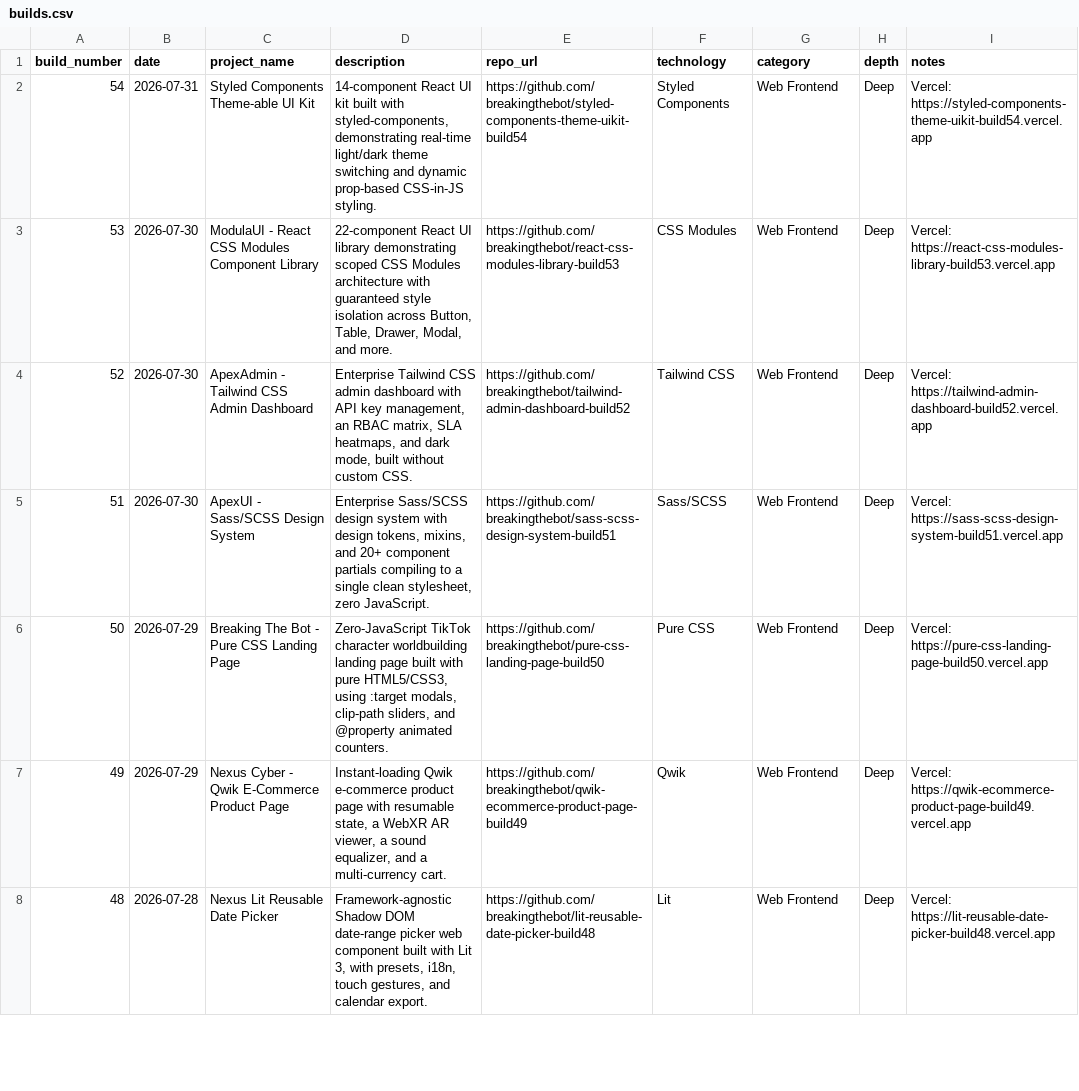
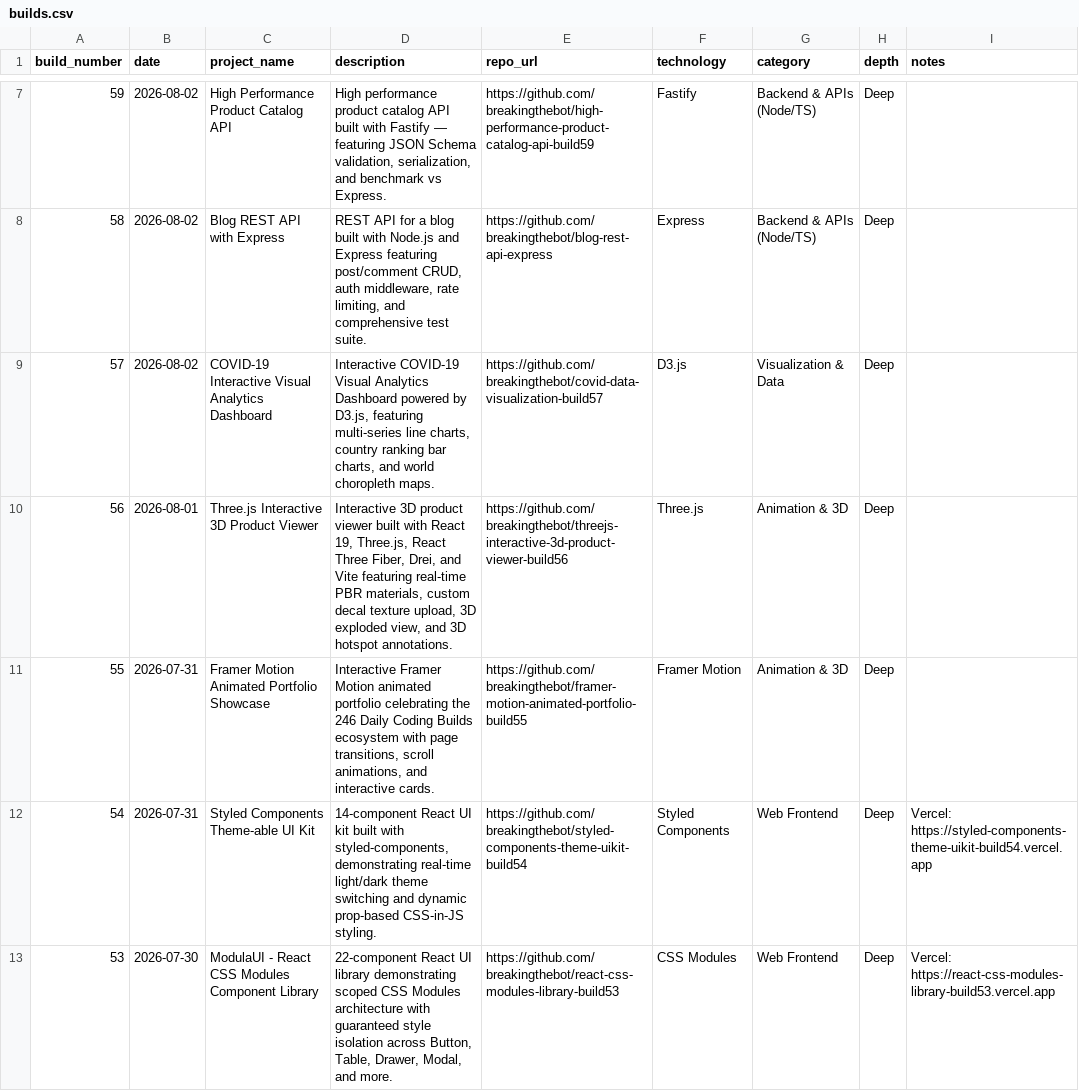
Before and after one commit to breakingthebot/246-builds, a CSV file: exports/builds.csv, drawn as a sheet; only a part is shown, gaps mark what is left out; the shorter side is filled out with more unchanged rows; the diff covers the shown part only.

Commit message:
Update 286-builds index to build #64 (Minimal URL Shortener)

```diff
--- a/exports/builds.csv
+++ b/exports/builds.csv
@@ -2 +7,6 @@ build_number,date,project_name,description,repo_url,technology,category,depth,no
+59,2026-08-02,High Performance Product Catalog API,"High performance product catalog API built with Fastify — featuring JSON Schema validation, serialization, and benchmark vs Express.",https://github.com/breakingthebot/high-performance-product-catalog-api-build59,Fastify,Backend & APIs (Node/TS),Deep,
+58,2026-08-02,Blog REST API with Express,"REST API for a blog built with Node.js and Express featuring post/comment CRUD, auth middleware, rate limiting, and comprehensive test suite.",https://github.com/breakingthebot/blog-rest-api-express,Express,Backend & APIs (Node/TS),Deep,
+57,2026-08-02,COVID-19 Interactive Visual Analytics Dashboard,"Interactive COVID-19 Visual Analytics Dashboard powered by D3.js, featuring multi-series line charts, country ranking bar charts, and world choropleth maps.",https://github.com/breakingthebot/covid-data-visualization-build57,D3.js,Visualization & Data,Deep,
+56,2026-08-01,Three.js Interactive 3D Product Viewer,"Interactive 3D product viewer built with React 19, Three.js, React Three Fiber, Drei, and Vite featuring real-time PBR materials, custom decal texture upload, 3D exploded view, and 3D hotspot annotations.",https://github.com/breakingthebot/threejs-interactive-3d-product-viewer-build56,Three.js,Animation & 3D,Deep,
+55,2026-07-31,Framer Motion Animated Portfolio Showcase,"Interactive Framer Motion animated portfolio celebrating the 246 Daily Coding Builds ecosystem with page transitions, scroll animations, and interactive cards.",https://github.com/breakingthebot/framer-motion-animated-portfolio-build55,Framer Motion,Animation & 3D,Deep,
 54,2026-07-31,Styled Components Theme-able UI Kit,"14-component React UI kit built with styled-components, demonstrating real-time light/dark theme switching and dynamic prop-based CSS-in-JS styling.",https://github.com/breakingthebot/styled-components-theme-uikit-build54,Styled Components,Web Frontend,Deep,Vercel: https://styled-components-theme-uikit-build54.vercel.app
```
Also changed, not shown: 5 added rows elsewhere in this file, 14 other files.
